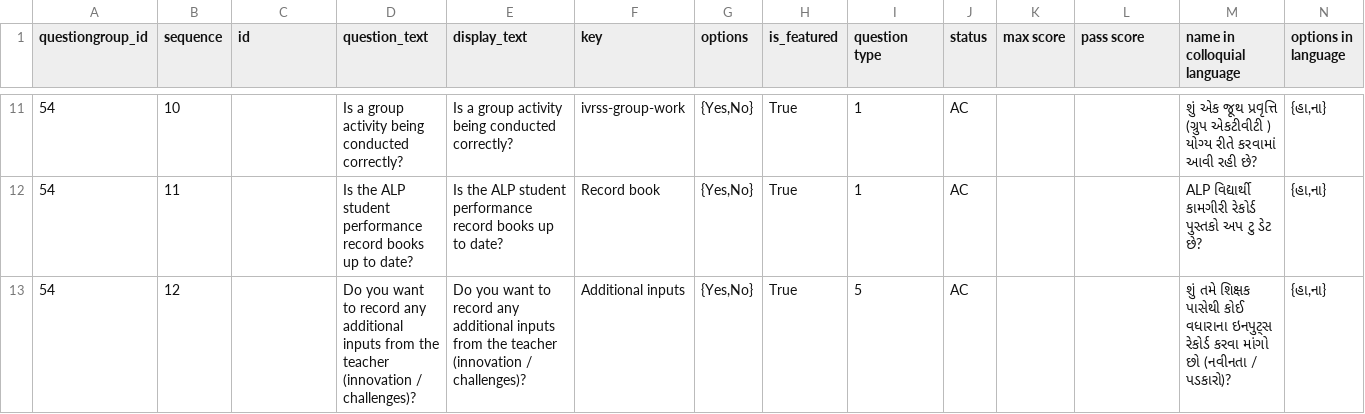
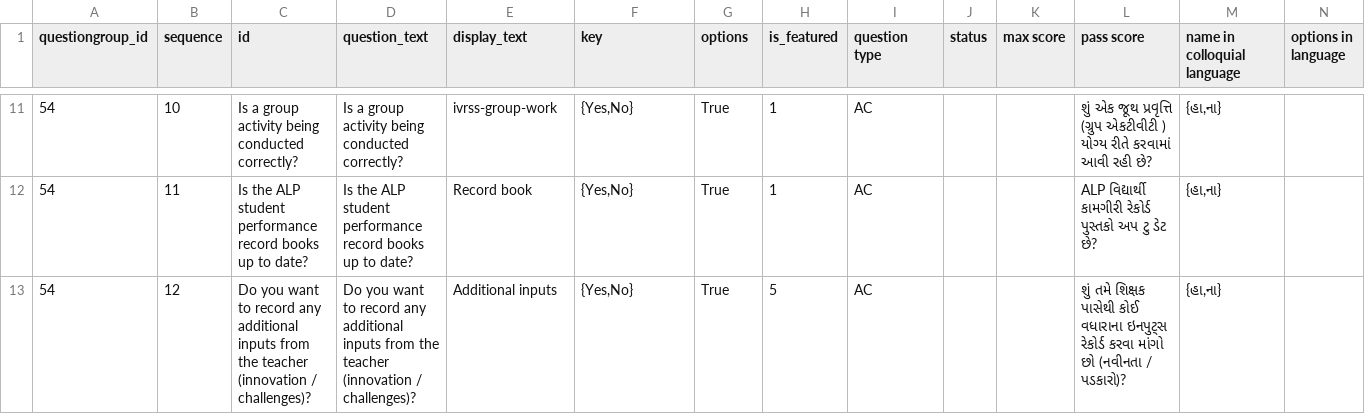
Before and after one commit to klpdotorg/ilp, a CSV file: apps/assessments/management/commands/csv/alp_classvisit_gj/ALP_monitoring_questions_update.csv, drawn as a sheet; only a part is shown, gaps mark what is left out; the diff covers the shown part only.

Commit message:
Update ALP_monitoring_questions_update.csv

```diff
--- a/apps/assessments/management/commands/csv/alp_classvisit_gj/ALP_monitoring_questions_update.csv
+++ b/apps/assessments/management/commands/csv/alp_classvisit_gj/ALP_monitoring_questions_update.csv
@@ -11,3 +11,3 @@ questiongroup_id,sequence,id,question_text,display_text,key ,options,is_featured
-54,10,,Is a group activity being conducted correctly?,Is a group activity being conducted correctly?,ivrss-group-work,"{Yes,No}",True,1,AC,,,શું એક જૂથ પ્રવૃત્તિ (ગ્રુપ એકટીવીટી ) યોગ્ય રીતે કરવામાં આવી રહી છે?,"{હા,ના}"
-54,11,,Is the ALP student performance record books up to date?,Is the ALP student performance record books up to date?,Record book,"{Yes,No}",True,1,AC,,,ALP વિદ્યાર્થી કામગીરી રેકોર્ડ પુસ્તકો અપ ટુ ડેટ છે?,"{હા,ના}"
-54,12,,Do you want to record any additional inputs from the teacher (innovation / challenges)?,Do you want to record any additional inputs from the teacher (innovation / challenges)?,Additional inputs,"{Yes,No}",True,5,AC,,,શું તમે શિક્ષક પાસેથી કોઈ વધારાના ઇનપુટ્સ રેકોર્ડ કરવા માંગો છો (નવીનતા / પડકારો)?,"{હા,ના}"
+54,10,Is a group activity being conducted correctly?,Is a group activity being conducted correctly?,ivrss-group-work,"{Yes,No}",True,1,AC,,,શું એક જૂથ પ્રવૃત્તિ (ગ્રુપ એકટીવીટી ) યોગ્ય રીતે કરવામાં આવી રહી છે?,"{હા,ના}"
+54,11,Is the ALP student performance record books up to date?,Is the ALP student performance record books up to date?,Record book,"{Yes,No}",True,1,AC,,,ALP વિદ્યાર્થી કામગીરી રેકોર્ડ પુસ્તકો અપ ટુ ડેટ છે?,"{હા,ના}"
+54,12,Do you want to record any additional inputs from the teacher (innovation / challenges)?,Do you want to record any additional inputs from the teacher (innovation / challenges)?,Additional inputs,"{Yes,No}",True,5,AC,,,શું તમે શિક્ષક પાસેથી કોઈ વધારાના ઇનપુટ્સ રેકોર્ડ કરવા માંગો છો (નવીનતા / પડકારો)?,"{હા,ના}"
```
Also changed, not shown: 95 edited cells elsewhere in this file.
